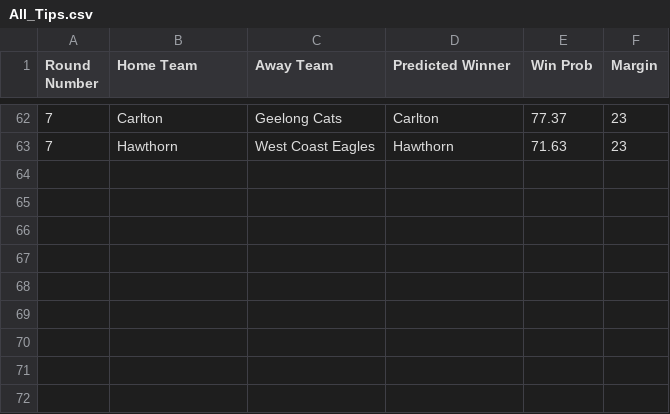
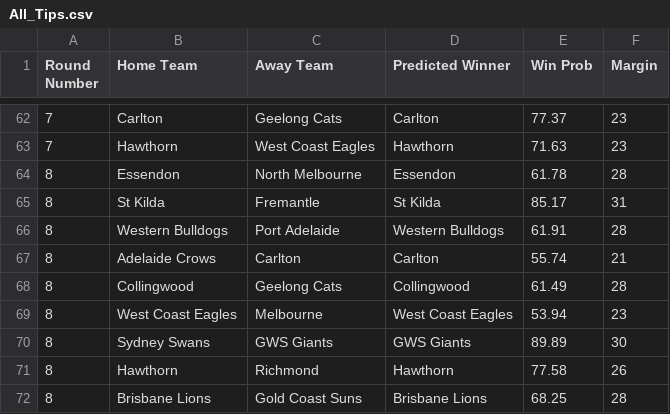
Before and after one commit to suttoe/AFLmodel, a CSV file: Tips/2025/All_Tips.csv, drawn as a sheet; only a part is shown, gaps mark what is left out; the diff names each change by its address in the sheet, - before the commit and + after, or states it on an @@ line.

Commit message:
Tips ROund 8

```diff
--- a/Tips/2025/All_Tips.csv
+++ b/Tips/2025/All_Tips.csv
+row 64: 8 | Essendon | North Melbourne | Essendon | 61.78 | 28
+row 65: 8 | St Kilda | Fremantle | St Kilda | 85.17 | 31
+row 66: 8 | Western Bulldogs | Port Adelaide | Western Bulldogs | 61.91 | 28
+row 67: 8 | Adelaide Crows | Carlton | Carlton | 55.74 | 21
+row 68: 8 | Collingwood | Geelong Cats | Collingwood | 61.49 | 28
+row 69: 8 | West Coast Eagles | Melbourne | West Coast Eagles | 53.94 | 23
+row 70: 8 | Sydney Swans | GWS Giants | GWS Giants | 89.89 | 30
+row 71: 8 | Hawthorn | Richmond | Hawthorn | 77.58 | 26
+row 72: 8 | Brisbane Lions | Gold Coast Suns | Brisbane Lions | 68.25 | 28
```
Also changed, not shown: 1 other file.
